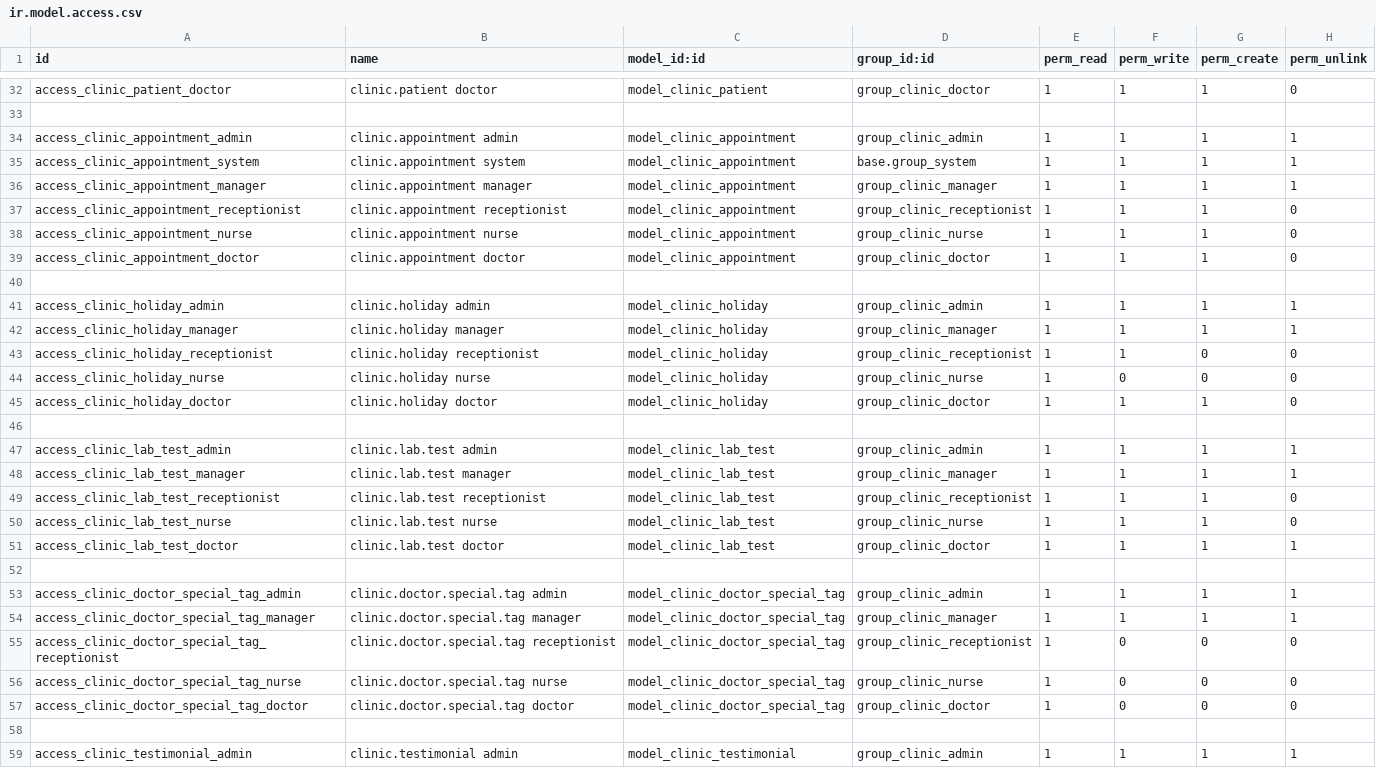
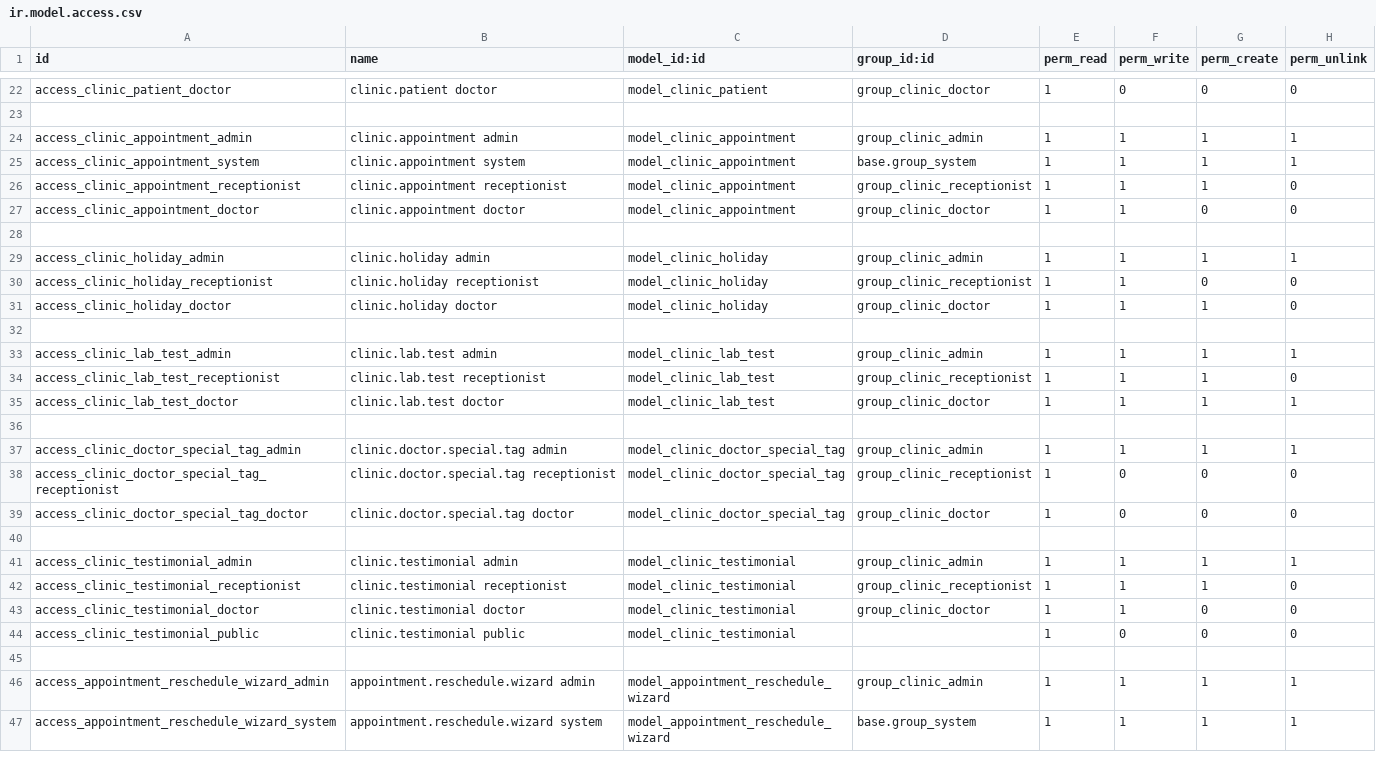
Before and after one commit to aditya8softprime/custom_addons, a CSV file: clinic_management/security/ir.model.access.csv, drawn as a sheet; only a part is shown, gaps mark what is left out; the shorter side is filled out with more unchanged rows; removed rows and columns are numbered as before the commit, all else as after; the diff covers the shown part only; the diff names each change by its address in the sheet, - before the commit and + after, or states it on an @@ line.

```diff
--- a/clinic_management/security/ir.model.access.csv
+++ b/clinic_management/security/ir.model.access.csv
-F22 (perm_write): 1
+F22 (perm_write): 0
-G22 (perm_create): 1
+G22 (perm_create): 0
-row 36: access_clinic_appointment_manager | clinic.appointment manager | model_clinic_appointment | group_clinic_manager | 1 | 1 | 1 | 1
-row 38: access_clinic_appointment_nurse | clinic.appointment nurse | model_clinic_appointment | group_clinic_nurse | 1 | 1 | 1 | 0
-G27 (perm_create): 1
+G27 (perm_create): 0
-row 42: access_clinic_holiday_manager | clinic.holiday manager | model_clinic_holiday | group_clinic_manager | 1 | 1 | 1 | 1
-row 44: access_clinic_holiday_nurse | clinic.holiday nurse | model_clinic_holiday | group_clinic_nurse | 1 | 0 | 0 | 0
-row 48: access_clinic_lab_test_manager | clinic.lab.test manager | model_clinic_lab_test | group_clinic_manager | 1 | 1 | 1 | 1
-row 50: access_clinic_lab_test_nurse | clinic.lab.test nurse | model_clinic_lab_test | group_clinic_nurse | 1 | 1 | 1 | 0
-row 54: access_clinic_doctor_special_tag_manager | clinic.doctor.special.tag manager | model_clinic_doctor_special_tag | group_clinic_manager | 1 | 1 | 1 | 1
-row 56: access_clinic_doctor_special_tag_nurse | clinic.doctor.special.tag nurse | model_clinic_doctor_special_tag | group_clinic_nurse | 1 | 0 | 0 | 0
```
Also changed, not shown: 15 removed rows and 6 edited cells elsewhere in this file, 7 other files.
